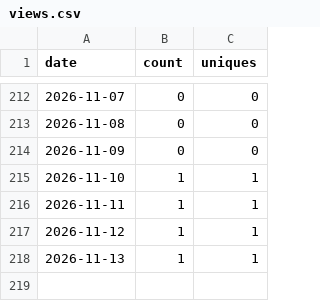
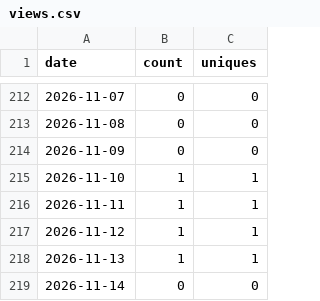
Before and after one commit to wbrisett/linguatrain, a CSV file: traffic/views.csv, drawn as a sheet; only a part is shown, gaps mark what is left out; the diff names each change by its address in the sheet, - before the commit and + after, or states it on an @@ line.

```diff
--- a/traffic/views.csv
+++ b/traffic/views.csv
+row 219: 2026-11-14 | 0 | 0
```
Also changed, not shown: traffic/clones.csv.
